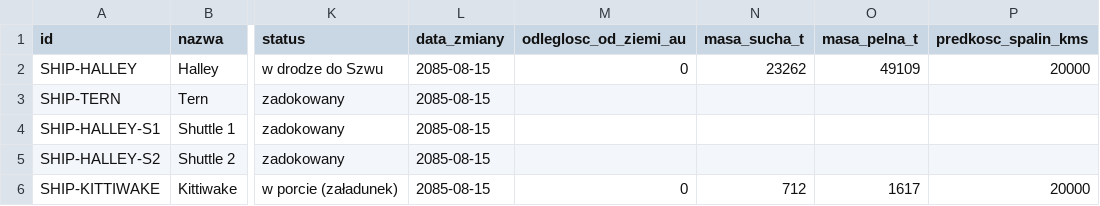
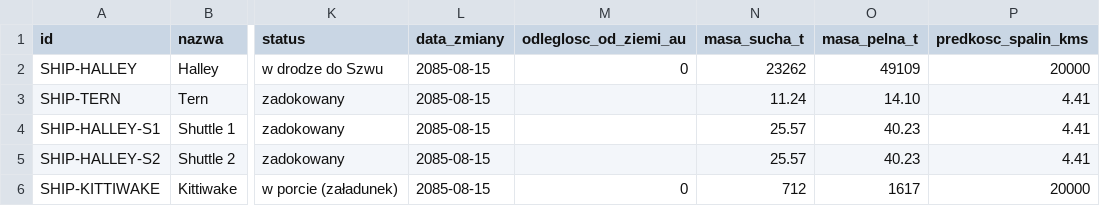
Before and after one commit to himikogalaxy/himiko, a CSV file: statki.csv, drawn as a sheet; only a part is shown, gaps mark what is left out; the diff names each change by its address in the sheet, - before the commit and + after, or states it on an @@ line.

```diff
--- a/statki.csv
+++ b/statki.csv
-N3 (masa_sucha_t): (empty)
+N3 (masa_sucha_t): 11.24
-O3 (masa_pelna_t): (empty)
+O3 (masa_pelna_t): 14.10
-P3:P5 (predkosc_spalin_kms): (empty)
+P3:P5 (predkosc_spalin_kms): 4.41
-N4:N5 (masa_sucha_t): (empty)
+N4:N5 (masa_sucha_t): 25.57
-O4:O5 (masa_pelna_t): (empty)
+O4:O5 (masa_pelna_t): 40.23
```
Also changed, not shown: stocznia_parametry.csv, 1 other file.
